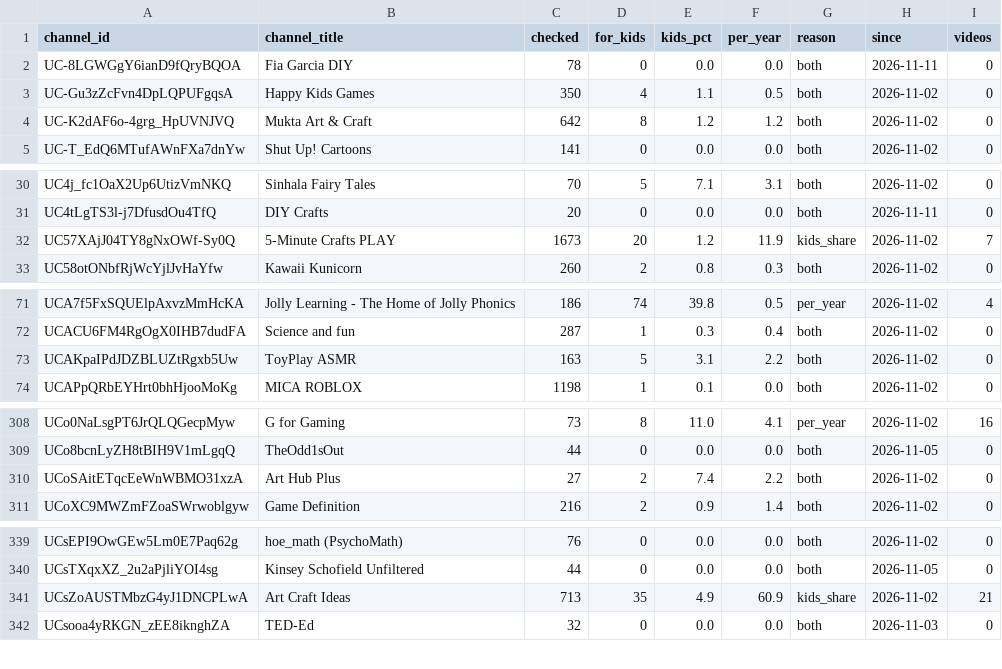
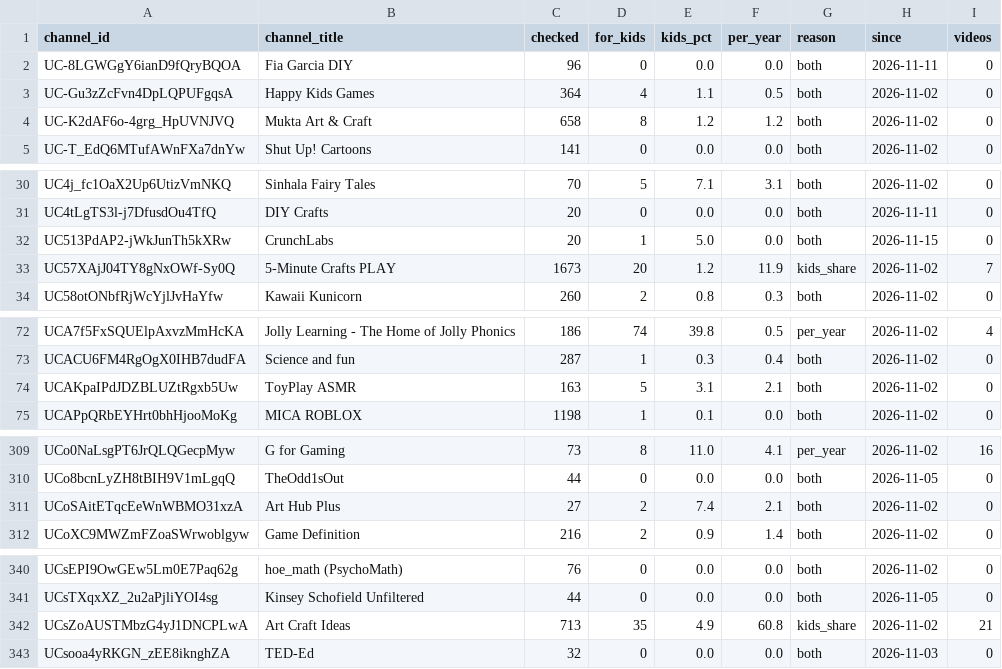
Before and after one commit to AISmithLab/hyperstim, a TSV file: backend/data/collected/excluded-channels.tsv, drawn as a sheet; only a part is shown, gaps mark what is left out.

Commit message:
data: Add 106 videos and 1 channel (2026-11-15)

```diff
--- a/backend/data/collected/excluded-channels.tsv
+++ b/backend/data/collected/excluded-channels.tsv
@@ -1,5 +1,5 @@
 channel_id	channel_title	checked	for_kids	kids_pct	per_year	reason	since	videos
-UC-8LGWGgY6ianD9fQryBQOA	Fia Garcia DIY	78	0	0.0	0.0	both	2026-11-11	0
-UC-Gu3zZcFvn4DpLQPUFgqsA	Happy Kids Games	350	4	1.1	0.5	both	2026-11-02	0
-UC-K2dAF6o-4grg_HpUVNJVQ	Mukta Art & Craft	642	8	1.2	1.2	both	2026-11-02	0
+UC-8LGWGgY6ianD9fQryBQOA	Fia Garcia DIY	96	0	0.0	0.0	both	2026-11-11	0
+UC-Gu3zZcFvn4DpLQPUFgqsA	Happy Kids Games	364	4	1.1	0.5	both	2026-11-02	0
+UC-K2dAF6o-4grg_HpUVNJVQ	Mukta Art & Craft	658	8	1.2	1.2	both	2026-11-02	0
 UC-T_EdQ6MTufAWnFXa7dnYw	Shut Up! Cartoons	141	0	0.0	0.0	both	2026-11-02	0
@@ -31,2 +31,3 @@ UC4j_fc1OaX2Up6UtizVmNKQ	Sinhala Fairy Tales	70	5	7.1	3.1	both	2026-11-02	0
 UC4tLgTS3l-j7DfusdOu4TfQ	DIY Crafts	20	0	0.0	0.0	both	2026-11-11	0
+UC513PdAP2-jWkJunTh5kXRw	CrunchLabs	20	1	5.0	0.0	both	2026-11-15	0
 UC57XAjJ04TY8gNxOWf-Sy0Q	5-Minute Crafts PLAY	1673	20	1.2	11.9	kids_share	2026-11-02	7
@@ -72,3 +73,3 @@ UCA7f5FxSQUElpAxvzMmHcKA	Jolly Learning - The Home of Jolly Phonics	186	74	39.8
 UCACU6FM4RgOgX0IHB7dudFA	Science and fun	287	1	0.3	0.4	both	2026-11-02	0
-UCAKpaIPdJDZBLUZtRgxb5Uw	ToyPlay ASMR	163	5	3.1	2.2	both	2026-11-02	0
+UCAKpaIPdJDZBLUZtRgxb5Uw	ToyPlay ASMR	163	5	3.1	2.1	both	2026-11-02	0
 UCAPpQRbEYHrt0bhHjooMoKg	MICA ROBLOX	1198	1	0.1	0.0	both	2026-11-02	0
@@ -309,3 +310,3 @@ UCo0NaLsgPT6JrQLQGecpMyw	G for Gaming	73	8	11.0	4.1	per_year	2026-11-02	16
 UCo8bcnLyZH8tBIH9V1mLgqQ	TheOdd1sOut	44	0	0.0	0.0	both	2026-11-05	0
-UCoSAitETqcEeWnWBMO31xzA	Art Hub Plus	27	2	7.4	2.2	both	2026-11-02	0
+UCoSAitETqcEeWnWBMO31xzA	Art Hub Plus	27	2	7.4	2.1	both	2026-11-02	0
 UCoXC9MWZmFZoaSWrwoblgyw	Game Definition	216	2	0.9	1.4	both	2026-11-02	0
@@ -340,3 +341,3 @@ UCsEPI9OwGEw5Lm0E7Paq62g	hoe_math (PsychoMath)	76	0	0.0	0.0	both	2026-11-02	0
 UCsTXqxXZ_2u2aPjliYOI4sg	Kinsey Schofield Unfiltered	44	0	0.0	0.0	both	2026-11-05	0
-UCsZoAUSTMbzG4yJ1DNCPLwA	Art Craft Ideas	713	35	4.9	60.9	kids_share	2026-11-02	21
+UCsZoAUSTMbzG4yJ1DNCPLwA	Art Craft Ideas	713	35	4.9	60.8	kids_share	2026-11-02	21
 UCsooa4yRKGN_zEE8iknghZA	TED-Ed	32	0	0.0	0.0	both	2026-11-03	0
```
Also changed, not shown: backend/data/collected/CHANGELOG.tsv, 3 other files.
